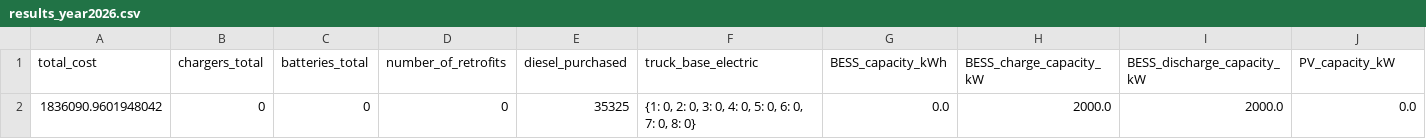
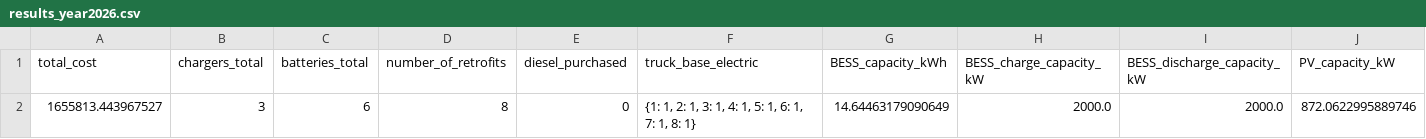
Before and after one commit to dflypas/ENGN4300-Electric-Trucks-, a CSV file: Optimisation Model/results/results_year2026.csv, drawn as a sheet; only a part is shown; removed rows and columns are numbered as before the commit, all else as after; rows hold the shown columns only; the diff names each change by its address in the sheet, - before the commit and + after, or states it on an @@ line.

```diff
--- a/Optimisation Model/results/results_year2026.csv
+++ b/Optimisation Model/results/results_year2026.csv
-row 2: 1836090.9601948042 | 0 | 0 | 0 | 35325 | {1: 0, 2: 0, 3: 0, 4: 0, 5: 0, 6: 0, 7: 0, 8: 0} | 0.0 | 2000.0 | 2000.0 | 0.0
+row 2: 1655813.443967527 | 3 | 6 | 8 | 0 | {1: 1, 2: 1, 3: 1, 4: 1, 5: 1, 6: 1, 7: 1, 8: 1} | 14.64463179090649 | 2000.0 | 2000.0 | 872.0622995889746
```
Also changed, not shown: 4 other files.
